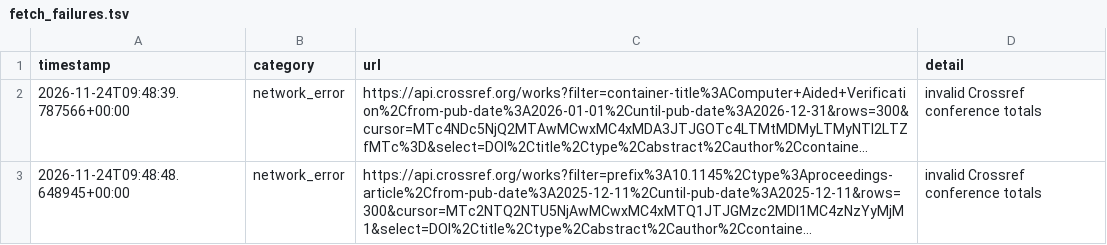
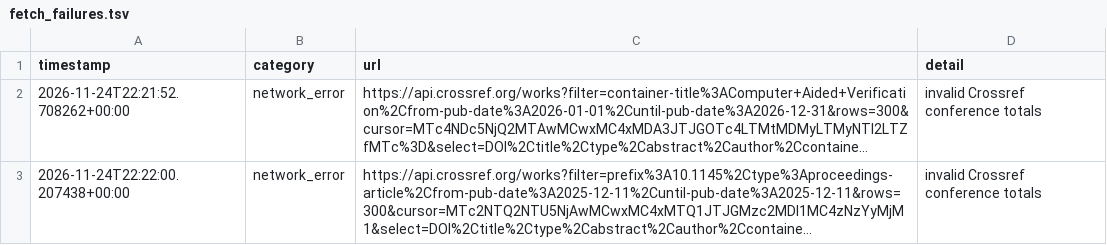
Before and after one commit to Llxyyds666/digital-ic-paper-feed, a TSV file: fetch_failures.tsv, drawn as a sheet; long unchanged cells end in …; the diff names each change by its address in the sheet, - before the commit and + after, or states it on an @@ line.

```diff
--- a/fetch_failures.tsv
+++ b/fetch_failures.tsv
-A2 (timestamp): 2026-11-24T09:48:39.787566+00:00
+A2 (timestamp): 2026-11-24T22:21:52.708262+00:00
-A3 (timestamp): 2026-11-24T09:48:48.648945+00:00
+A3 (timestamp): 2026-11-24T22:22:00.207438+00:00
```
Also changed, not shown: 2 other files.
